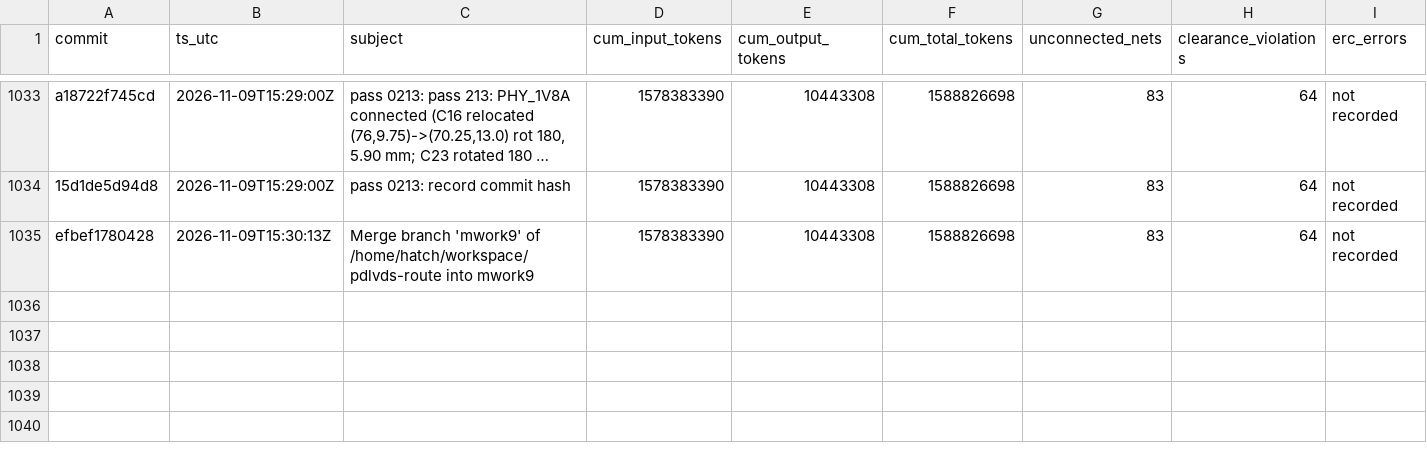
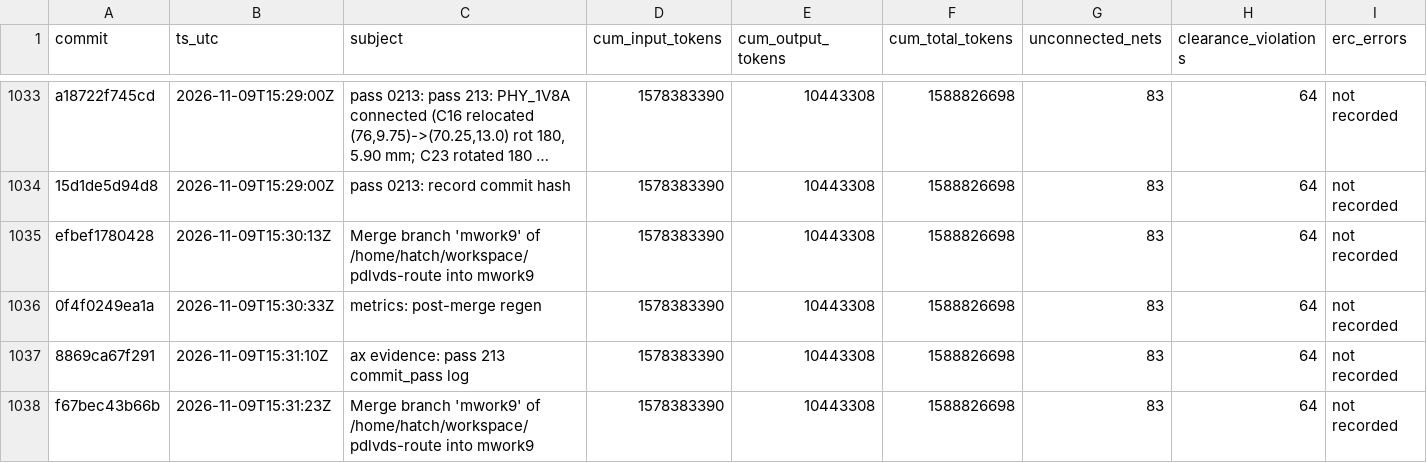
Before and after one commit to sneakers-the-rat/lvds-receiver-official, a CSV file: metrics/commit_alignment.csv, drawn as a sheet; only a part is shown, gaps mark what is left out; long unchanged cells end in …; the diff names each change by its address in the sheet, - before the commit and + after, or states it on an @@ line.

Commit message:
metrics: post-merge regen

```diff
--- a/metrics/commit_alignment.csv
+++ b/metrics/commit_alignment.csv
+row 1036: 0f4f0249ea1a | 2026-11-09T15:30:33Z | metrics: post-merge regen | 1578383390 | 10443308 | 1588826698 | 83 | 64 | not recorded
+row 1037: 8869ca67f291 | 2026-11-09T15:31:10Z | ax evidence: pass 213 commit_pass log | 1578383390 | 10443308 | 1588826698 | 83 | 64 | not recorded
+row 1038: f67bec43b66b | 2026-11-09T15:31:23Z | Merge branch 'mwork9' of /home/hatch/workspace/pdlvds-route into mwork9 | 1578383390 | 10443308 | 1588826698 | 83 | 64 | not recorded
```
Also changed, not shown: 1 other file.
